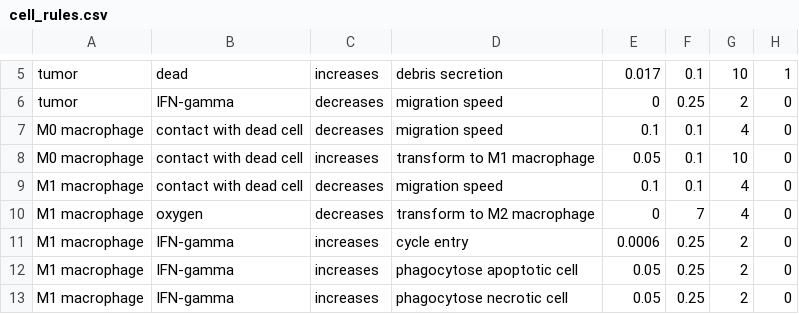
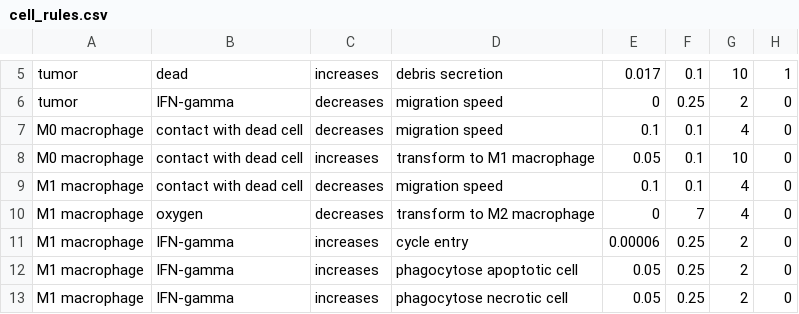
Before and after one commit to leenasohail/PhysiGym, a CSV file: model/complex_tme/config/cell_rules.csv, drawn as a sheet; only a part is shown, gaps mark what is left out.

```diff
--- a/model/complex_tme/config/cell_rules.csv
+++ b/model/complex_tme/config/cell_rules.csv
@@ -10,3 +10,3 @@ M1 macrophage,contact with dead cell,decreases,migration speed,0.1,0.1,4,0
 M1 macrophage,oxygen,decreases,transform to M2 macrophage,0,7,4,0
-M1 macrophage,IFN-gamma,increases,cycle entry,0.0006,0.25,2,0
+M1 macrophage,IFN-gamma,increases,cycle entry,0.00006,0.25,2,0
 M1 macrophage,IFN-gamma,increases,phagocytose apoptotic cell,0.05,0.25,2,0
```
Also changed, not shown: 1 other file.
